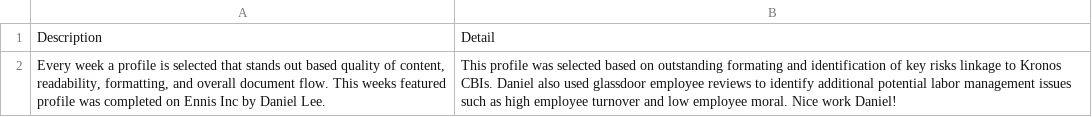
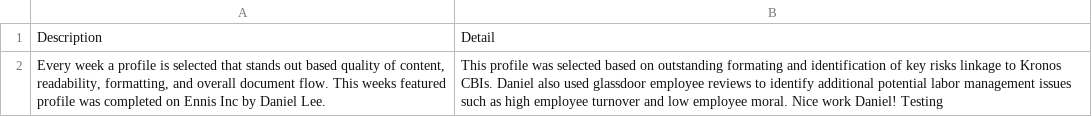
Before and after one commit to theorschrock/KRAD-App2, a CSV file: FeaturedProfileText.csv, drawn as a sheet; the diff names each change by its address in the sheet, - before the commit and + after, or states it on an @@ line.

Commit message:
text update

```diff
--- a/FeaturedProfileText.csv
+++ b/FeaturedProfileText.csv
-B2: …work Daniel!
+B2: …work Daniel! Testing
```
